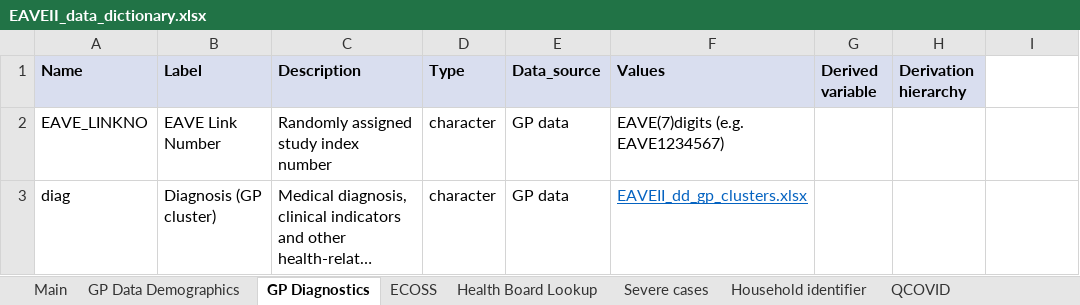
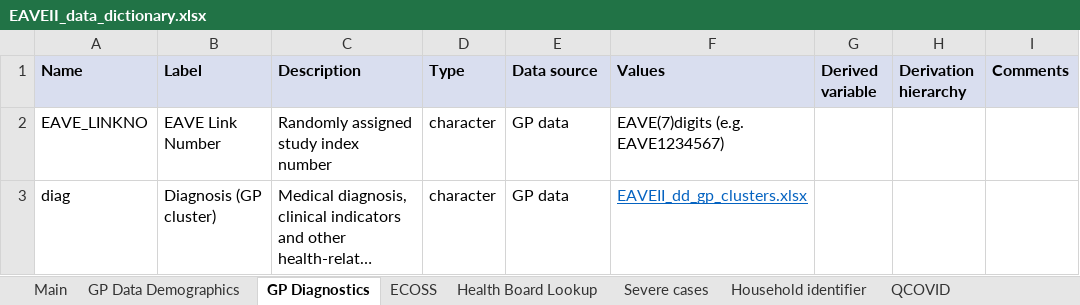
Before and after one commit to EAVE-II/EAVE-II-data-dictionary, an Excel workbook: data_dictionary/EAVEII_data_dictionary.xlsx, sheet GP Diagnostics, drawn as a sheet; long unchanged cells end in …; values as stored, in another font and other column widths than the file's, no borders; the diff names each change by its address in the sheet, - before the commit and + after, or states it on an @@ line.

```diff
--- a/data_dictionary/EAVEII_data_dictionary.xlsx (sheet GP Diagnostics)
+++ b/data_dictionary/EAVEII_data_dictionary.xlsx (sheet GP Diagnostics)
-E1: Data_source
+E1: Data source
-I1: (empty)
+I1: Comments
-I1 fill: none
+I1 fill: #D9DEEF
```
Also changed, not shown: sheet Main, sheet Household identifier, sheet Health Board Lookup, sheet GP Data Demographics, sheet Severe cases, sheet ECOSS, 1 more sheet.
